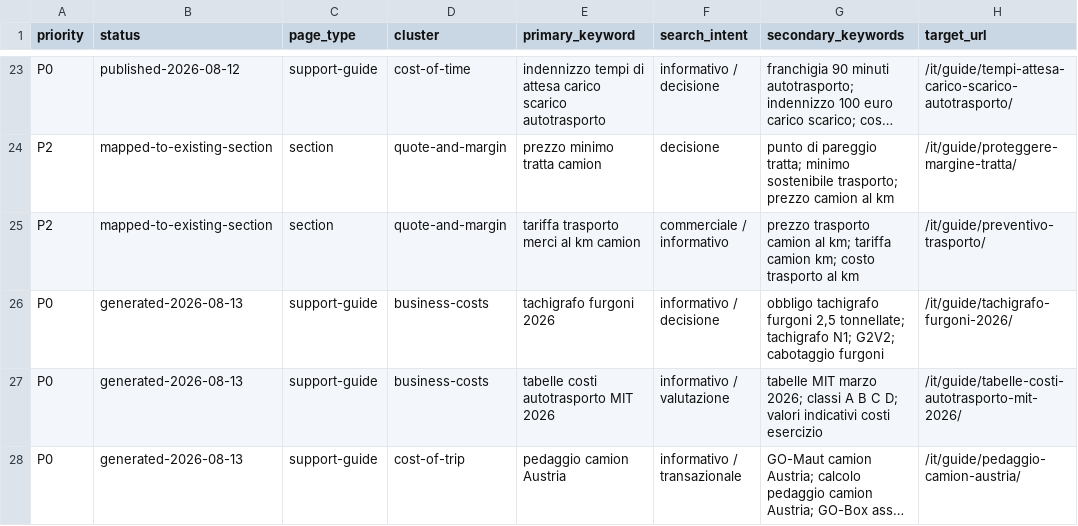
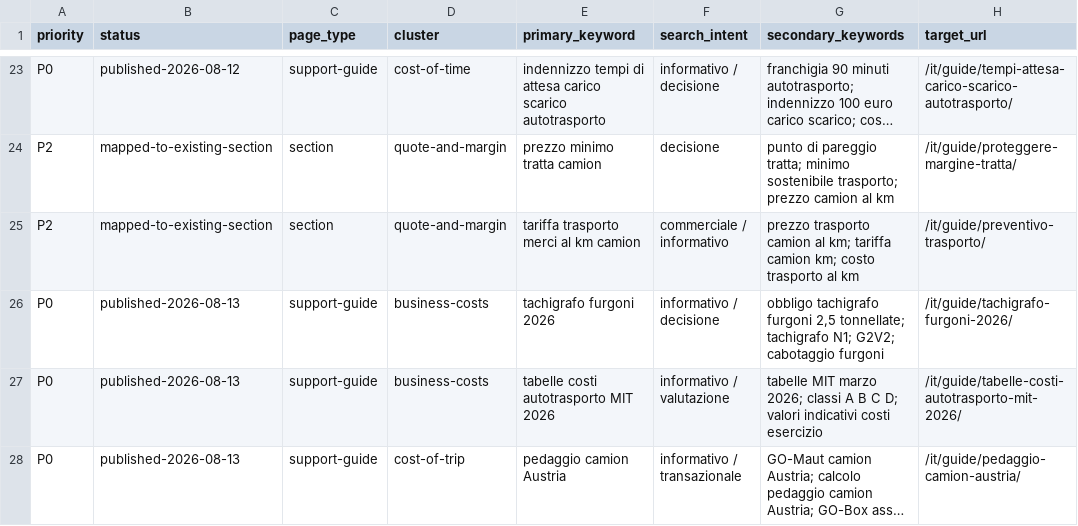
Before and after one commit to mosta1570-design/routebudget-eu, a CSV file: docs/SEO_KEYWORD_MAP_IT.csv, drawn as a sheet; only a part is shown, gaps mark what is left out; long unchanged cells end in …; the diff covers the shown part only; the diff names each change by its address in the sheet, - before the commit and + after, or states it on an @@ line.

Commit message:
Publish Italian growth guides round 4 (#11)
* feat: publish Italian growth guides round 4

* fix: update nanoid security patch

```diff
--- a/docs/SEO_KEYWORD_MAP_IT.csv
+++ b/docs/SEO_KEYWORD_MAP_IT.csv
-B26:B28 (status): generated-2026-08-13
+B26:B28 (status): published-2026-08-13
```
Also changed, not shown: 3 added rows elsewhere in this file, 24 other files.
